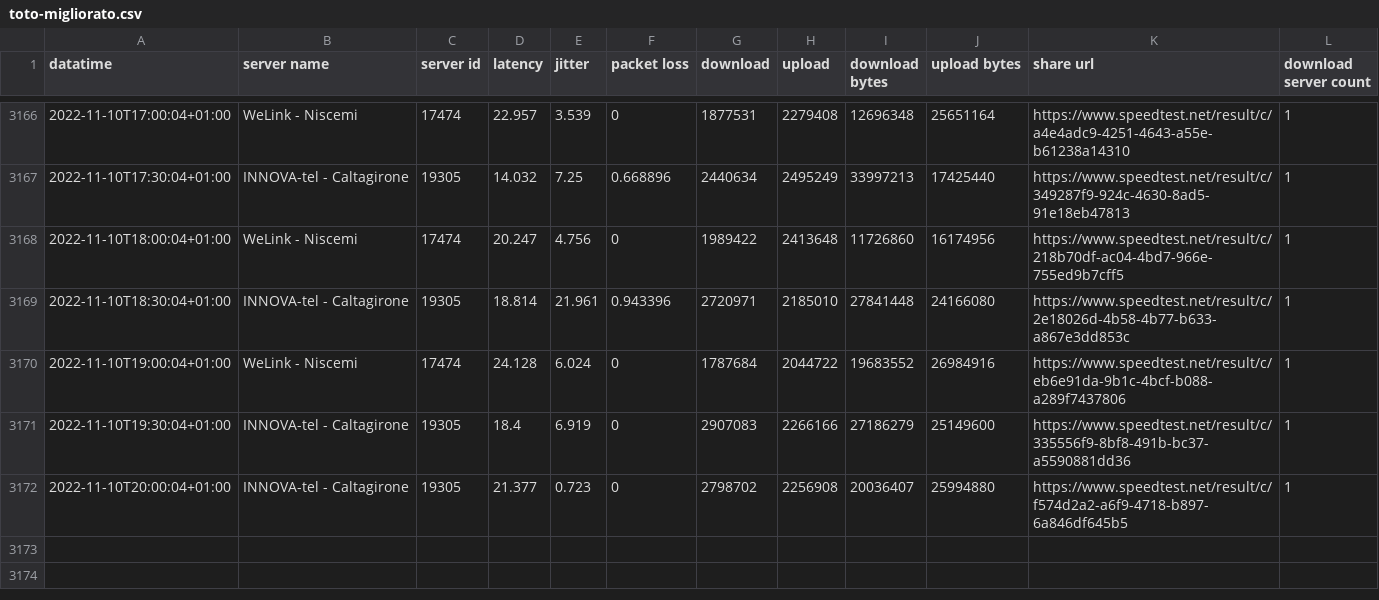
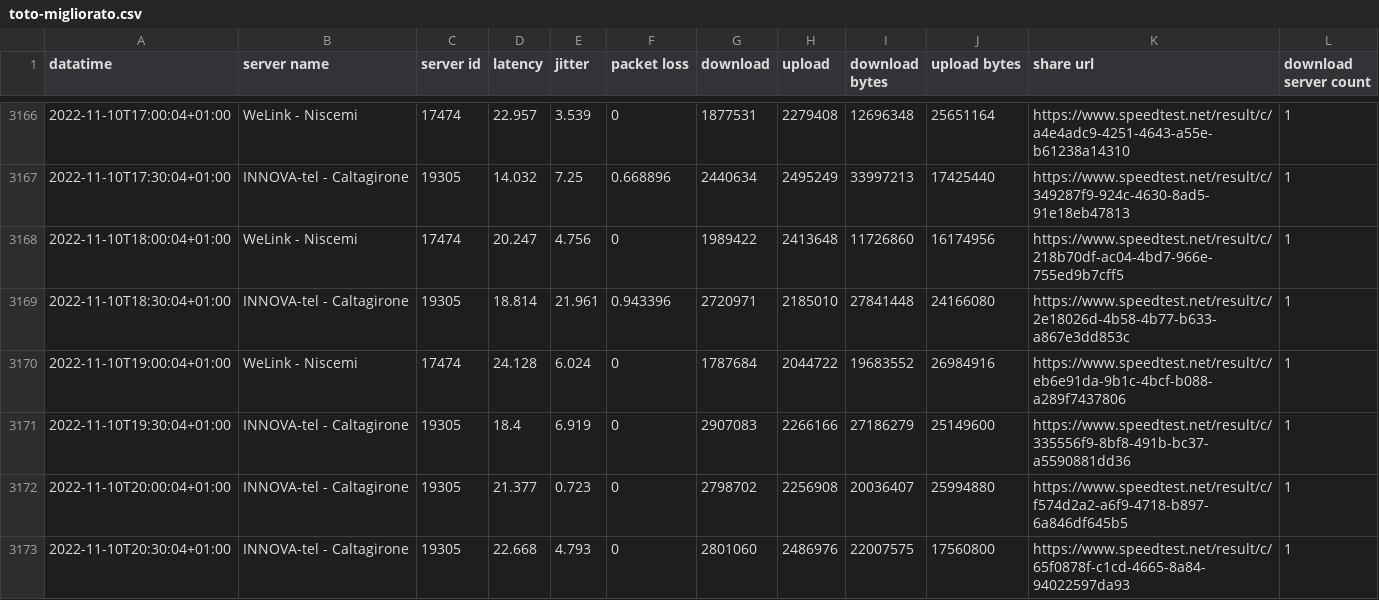
Before and after one commit to pigreco/speedtest-parabola, a CSV file: output/toto-migliorato.csv, drawn as a sheet; only a part is shown, gaps mark what is left out; the diff names each change by its address in the sheet, - before the commit and + after, or states it on an @@ line.

Commit message:
update

```diff
--- a/output/toto-migliorato.csv
+++ b/output/toto-migliorato.csv
+row 3173: 2022-11-10T20:30:04+01:00 | INNOVA-tel - Caltagirone | 19305 | 22.668 | 4.793 | 0 | 2801060 | 2486976 | 22007575 | 17560800 | https://www.speedtest.net/result/c/65f0878f-c1cd-4665-8a84-94022597da93 | 1
```
